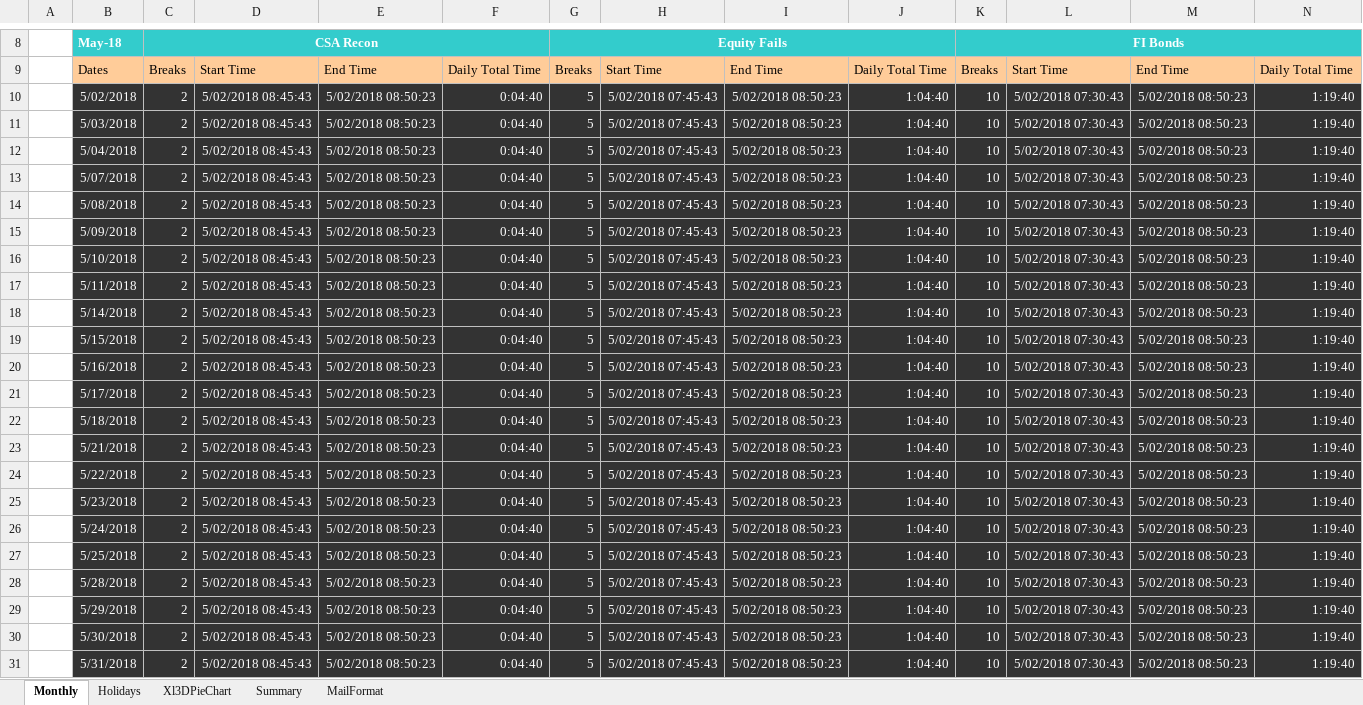
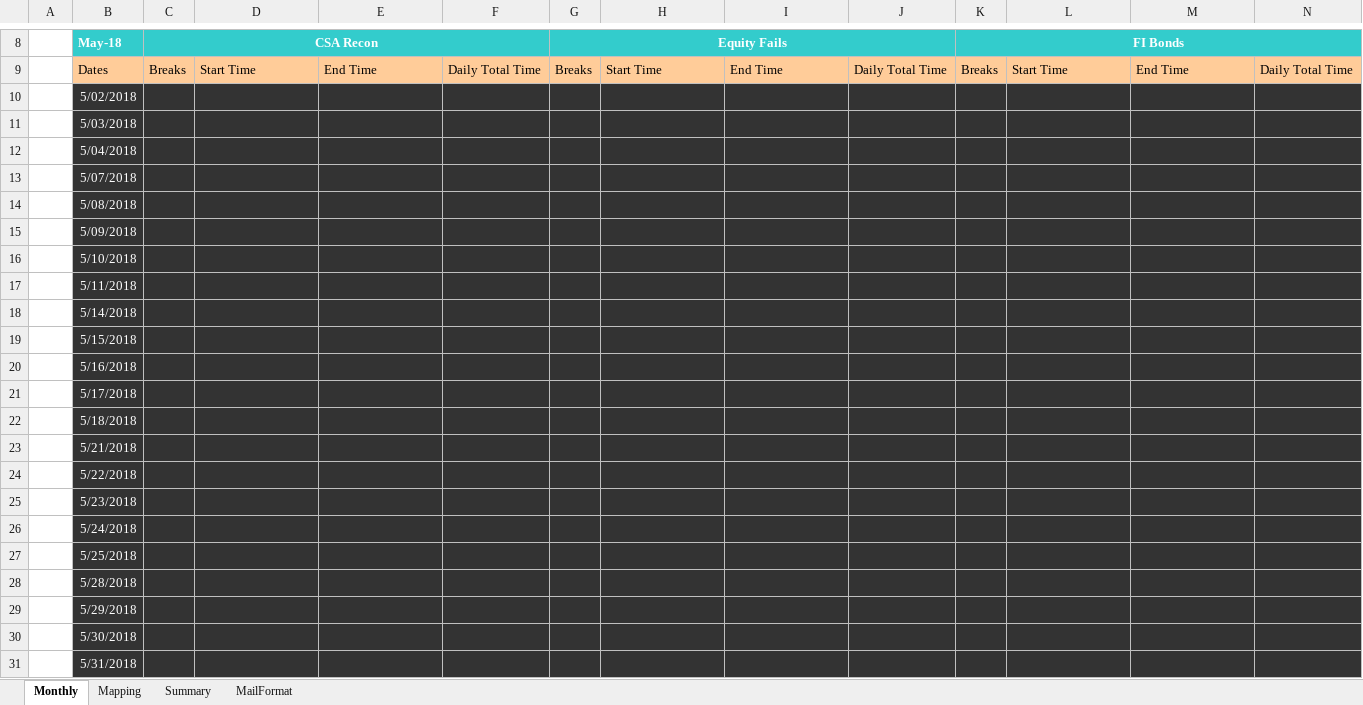
Before and after one commit to swapnilkulkarni46/casestudy, an Excel workbook: Timesheet_London.xlsm, sheet Monthly, drawn as a sheet; only a part is shown, gaps mark what is left out; values as stored, in another font and other column widths than the file's, no borders; charts and pictures not drawn; the diff names each change by its address in the sheet, - before the commit and + after, or states it on an @@ line.

```diff
--- a/Timesheet_London.xlsm (sheet Monthly)
+++ b/Timesheet_London.xlsm (sheet Monthly)
-sheet tab: Holidays
+sheet tab: Mapping
-sheet tab: Xl3DPieChart
-C10:C31 (CSA Recon): 2
+C10:C31 (CSA Recon): (empty)
-D10:D31: 5/02/2018 08:45:43
+D10:D31: (empty)
-E10:E31: 5/02/2018 08:50:23
+E10:E31: (empty)
-F10:F31: 0:04:40
+F10:F31: (empty)
-G10:G31 (Equity Fails): 5
+G10:G31 (Equity Fails): (empty)
-H10:H31: 5/02/2018 07:45:43
+H10:H31: (empty)
-I10:I31: 5/02/2018 08:50:23
+I10:I31: (empty)
-J10:J31: 1:04:40
+J10:J31: (empty)
-K10:K31 (FI Bonds): 10
+K10:K31 (FI Bonds): (empty)
-L10:L31: 5/02/2018 07:30:43
+L10:L31: (empty)
-M10:M31: 5/02/2018 08:50:23
+M10:M31: (empty)
-N10:N31: 1:19:40
+N10:N31: (empty)
```
Also changed, not shown: sheet Summary, sheet MailFormat, charts or pictures, 1 other file.
